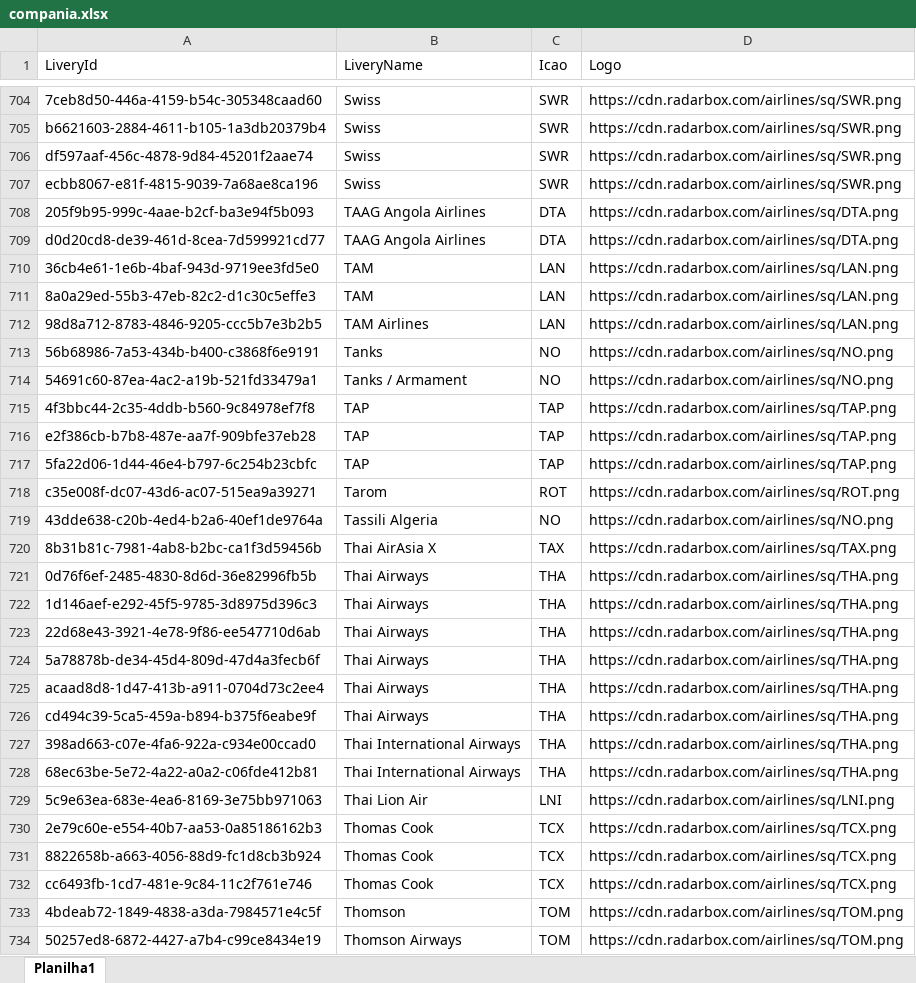
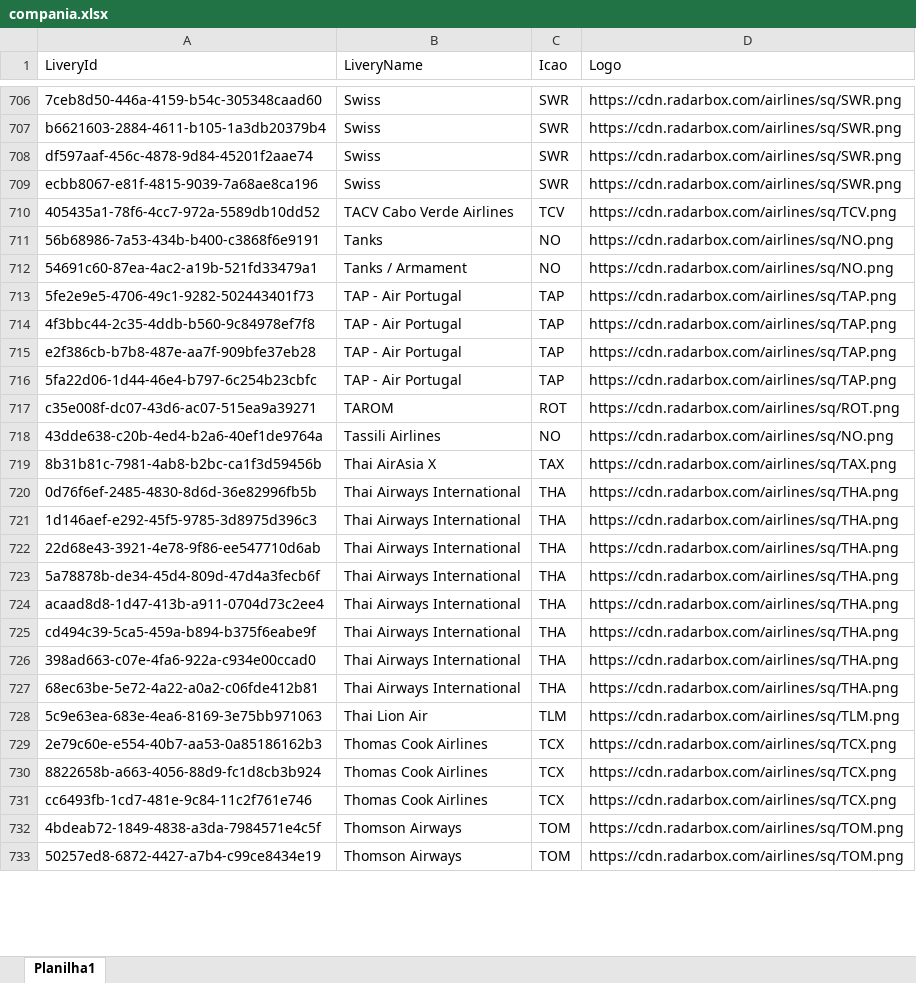
Before and after one commit to Dalmocabral/infinteflightaerobrasil_atc, an Excel workbook: compania.xlsx, sheet Planilha1, drawn as a sheet; only a part is shown, gaps mark what is left out; values as stored, in another font and other column widths than the file's, no cell formats; charts and pictures and conditional formats not drawn; removed rows and columns are numbered as before the commit, all else as after; the diff covers the shown part only; the diff names each change by its address in the sheet, - before the commit and + after, or states it on an @@ line.

```diff
--- a/compania.xlsx (sheet Planilha1)
+++ b/compania.xlsx (sheet Planilha1)
-row 708: 205f9b95-999c-4aae-b2cf-ba3e94f5b093 | TAAG Angola Airlines | DTA | https://cdn.radarbox.com/airlines/sq/DTA.png
-row 709: d0d20cd8-de39-461d-8cea-7d599921cd77 | TAAG Angola Airlines | DTA | https://cdn.radarbox.com/airlines/sq/DTA.png
-row 710: 36cb4e61-1e6b-4baf-943d-9719ee3fd5e0 | TAM | LAN | https://cdn.radarbox.com/airlines/sq/LAN.png
-row 711: 8a0a29ed-55b3-47eb-82c2-d1c30c5effe3 | TAM | LAN | https://cdn.radarbox.com/airlines/sq/LAN.png
-row 712: 98d8a712-8783-4846-9205-ccc5b7e3b2b5 | TAM Airlines | LAN | https://cdn.radarbox.com/airlines/sq/LAN.png
+row 710: 405435a1-78f6-4cc7-972a-5589db10dd52 | TACV Cabo Verde Airlines | TCV | https://cdn.radarbox.com/airlines/sq/TCV.png
+row 713: 5fe2e9e5-4706-49c1-9282-502443401f73 | TAP - Air Portugal | TAP | https://cdn.radarbox.com/airlines/sq/TAP.png
-B714:B716 (LiveryName): TAP
+B714:B716 (LiveryName): TAP - Air Portugal
-B717 (LiveryName): Tarom
+B717 (LiveryName): TAROM
-B718 (LiveryName): Tassili Algeria
+B718 (LiveryName): Tassili Airlines
-B720:B725 (LiveryName): Thai Airways
+B720:B725 (LiveryName): Thai Airways International
-B726:B727 (LiveryName): Thai International Airways
+B726:B727 (LiveryName): Thai Airways International
-C728 (Icao): LNI
+C728 (Icao): TLM
-D728 (Logo): https://cdn.radarbox.com/airlines/sq/LNI.png
+D728 (Logo): https://cdn.radarbox.com/airlines/sq/TLM.png
-B729:B731 (LiveryName): Thomas Cook
+B729:B731 (LiveryName): Thomas Cook Airlines
-B732 (LiveryName): Thomson
+B732 (LiveryName): Thomson Airways
```
Also changed, not shown: 22 added rows, 20 removed rows, 1 moved row and 206 edited cells elsewhere in this sheet, cell formats, charts or pictures, premios.xlsx, 2 other files.
